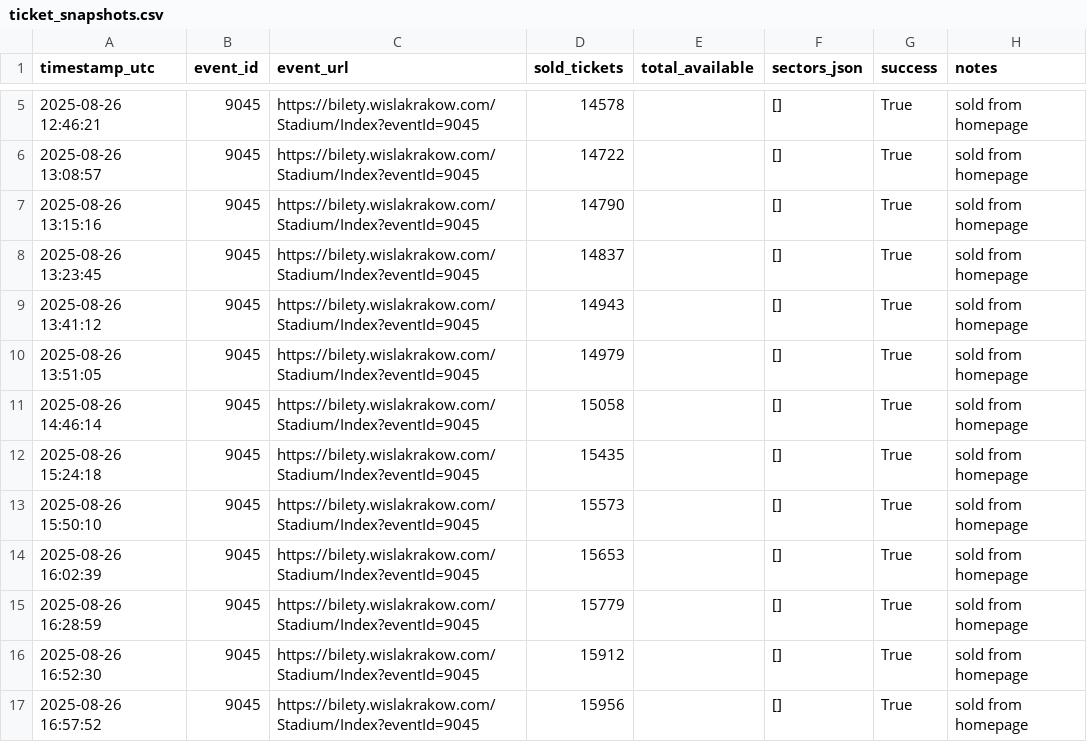
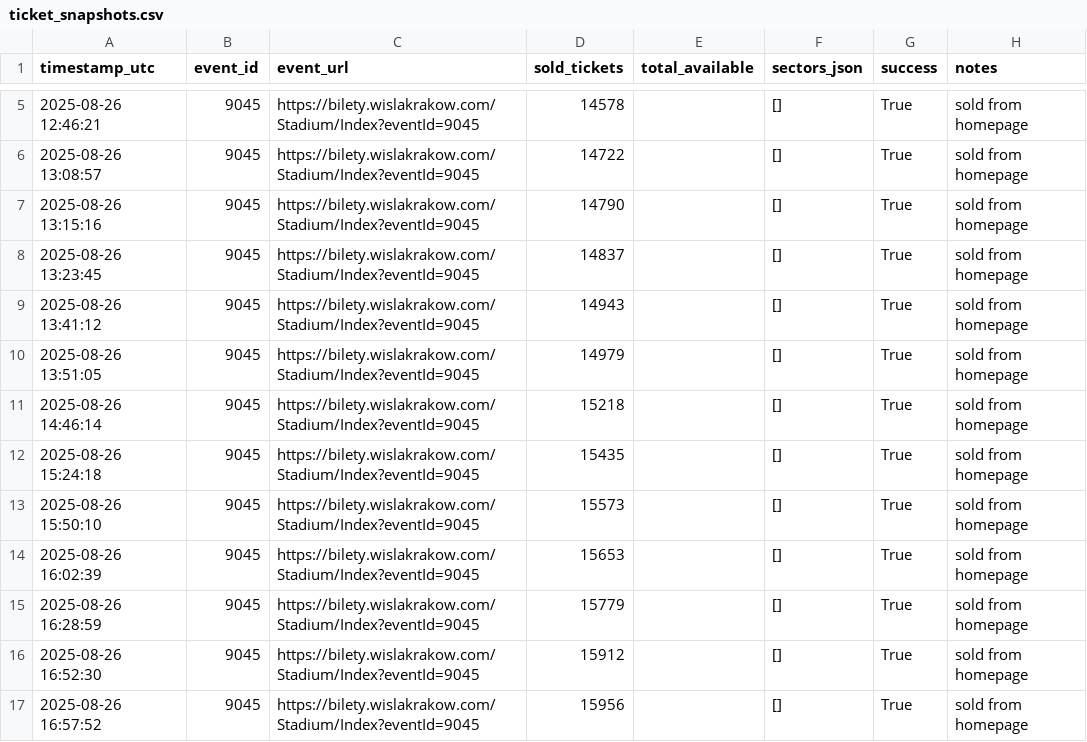
Before and after one commit to bo0nkers/WislaTickets, a CSV file: ticket_snapshots.csv, drawn as a sheet; only a part is shown, gaps mark what is left out.

Commit message:
Update ticket_snapshots.csv

```diff
--- a/ticket_snapshots.csv
+++ b/ticket_snapshots.csv
@@ -10,3 +10,3 @@ timestamp_utc,event_id,event_url,sold_tickets,total_available,sectors_json,succe
 2025-08-26 13:51:05,9045,https://bilety.wislakrakow.com/Stadium/Index?eventId=9045,14979,,[],True,sold from homepage
-2025-08-26 14:46:14,9045,https://bilety.wislakrakow.com/Stadium/Index?eventId=9045,15058,,[],True,sold from homepage
+2025-08-26 14:46:14,9045,https://bilety.wislakrakow.com/Stadium/Index?eventId=9045,15218,,[],True,sold from homepage
 2025-08-26 15:24:18,9045,https://bilety.wislakrakow.com/Stadium/Index?eventId=9045,15435,,[],True,sold from homepage
```
